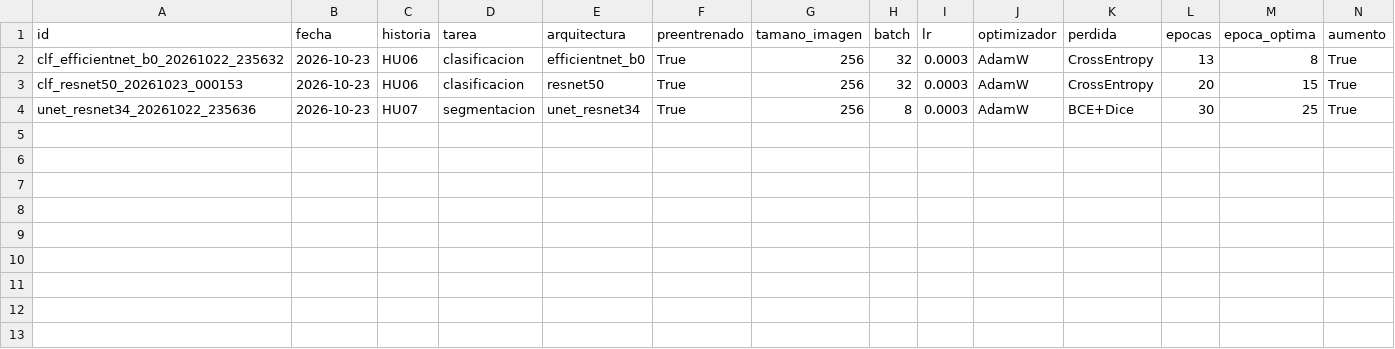
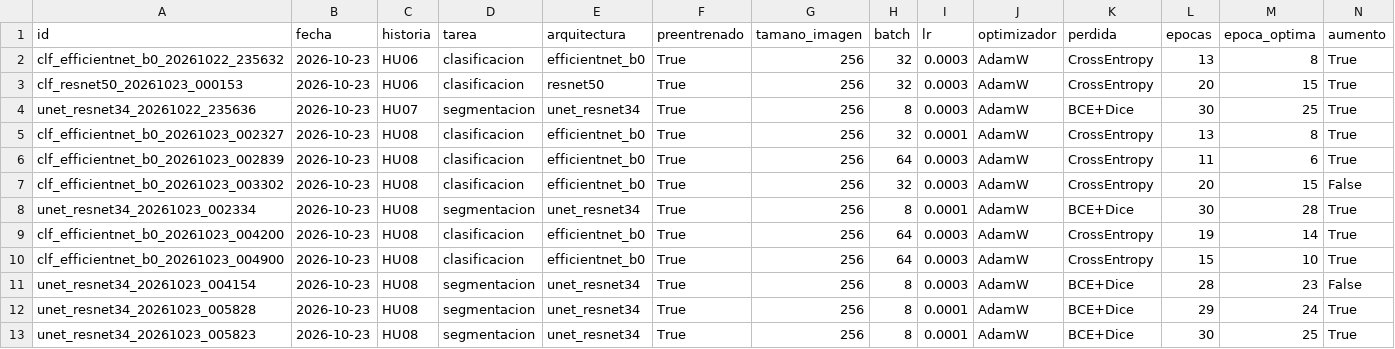
Before and after one commit to Calamar49/CNN-BRISC, a CSV file: 03. Implementacion/Sprint 2 - Entrenamiento/experimentos.csv, drawn as a sheet; only a part is shown; rows hold the shown columns only; the diff names each change by its address in the sheet, - before the commit and + after, or states it on an @@ line.

```diff
--- a/03. Implementacion/Sprint 2 - Entrenamiento/experimentos.csv
+++ b/03. Implementacion/Sprint 2 - Entrenamiento/experimentos.csv
+row 5: clf_efficientnet_b0_20261023_002327 | 2026-10-23 | HU08 | clasificacion | efficientnet_b0 | True | 256 | 32 | 0.0001 | AdamW | CrossEntropy | 13 | 8 | True
+row 6: clf_efficientnet_b0_20261023_002839 | 2026-10-23 | HU08 | clasificacion | efficientnet_b0 | True | 256 | 64 | 0.0003 | AdamW | CrossEntropy | 11 | 6 | True
+row 7: clf_efficientnet_b0_20261023_003302 | 2026-10-23 | HU08 | clasificacion | efficientnet_b0 | True | 256 | 32 | 0.0003 | AdamW | CrossEntropy | 20 | 15 | False
+row 8: unet_resnet34_20261023_002334 | 2026-10-23 | HU08 | segmentacion | unet_resnet34 | True | 256 | 8 | 0.0001 | AdamW | BCE+Dice | 30 | 28 | True
+row 9: clf_efficientnet_b0_20261023_004200 | 2026-10-23 | HU08 | clasificacion | efficientnet_b0 | True | 256 | 64 | 0.0003 | AdamW | CrossEntropy | 19 | 14 | True
+row 10: clf_efficientnet_b0_20261023_004900 | 2026-10-23 | HU08 | clasificacion | efficientnet_b0 | True | 256 | 64 | 0.0003 | AdamW | CrossEntropy | 15 | 10 | True
+row 11: unet_resnet34_20261023_004154 | 2026-10-23 | HU08 | segmentacion | unet_resnet34 | True | 256 | 8 | 0.0003 | AdamW | BCE+Dice | 28 | 23 | False
+row 12: unet_resnet34_20261023_005828 | 2026-10-23 | HU08 | segmentacion | unet_resnet34 | True | 256 | 8 | 0.0001 | AdamW | BCE+Dice | 29 | 24 | True
+row 13: unet_resnet34_20261023_005823 | 2026-10-23 | HU08 | segmentacion | unet_resnet34 | True | 256 | 8 | 0.0001 | AdamW | BCE+Dice | 30 | 25 | True
```
Also changed, not shown: 2 other files.
